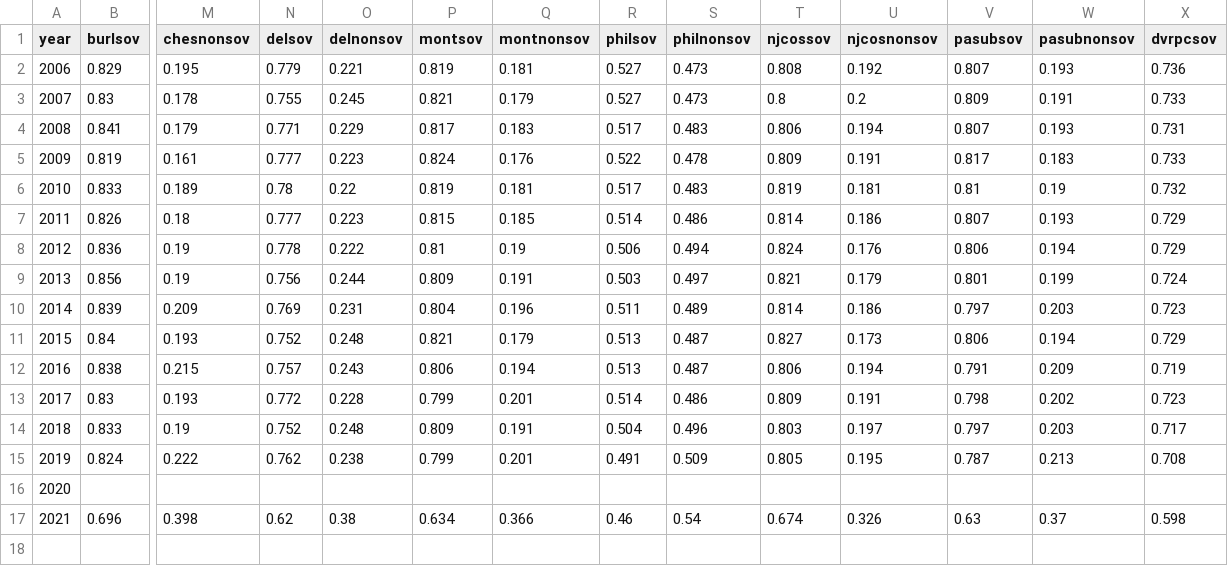
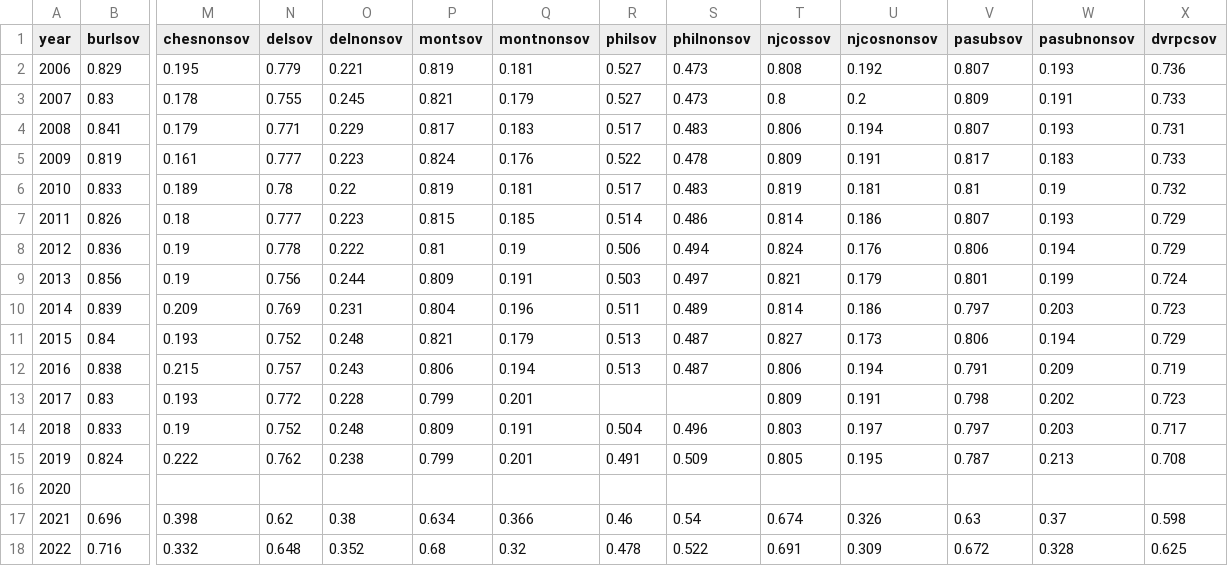
Before and after one commit to dvrpc/TrackingProgress, a CSV file: data/WorkNonSOV.csv, drawn as a sheet; only a part is shown, gaps mark what is left out; rows hold the shown columns only; the diff names each change by its address in the sheet, - before the commit and + after, or states it on an @@ line.

```diff
--- a/data/WorkNonSOV.csv
+++ b/data/WorkNonSOV.csv
-R13 (philsov): 0.514
+R13 (philsov): (empty)
-S13 (philnonsov): 0.486
+S13 (philnonsov): (empty)
+row 18: 2022 | 0.716 | 0.332 | 0.648 | 0.352 | 0.68 | 0.32 | 0.478 | 0.522 | 0.691 | 0.309 | 0.672 | 0.328 | 0.625
```
Also changed, not shown: data/ResNonSOV.csv, data/ResNonSOV_multi.csv, 1 other file.
